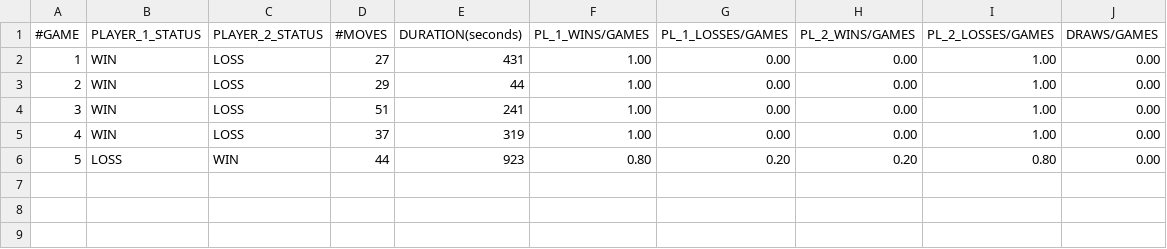
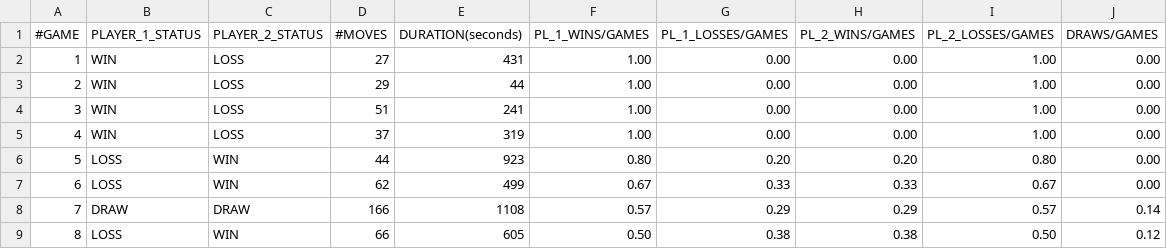
Before and after one commit to matteonaccarato/chess, a CSV file: GameData/human_minimax.csv, drawn as a sheet; the diff names each change by its address in the sheet, - before the commit and + after, or states it on an @@ line.

Commit message:
Update minimax & Fix bugs

```diff
--- a/GameData/human_minimax.csv
+++ b/GameData/human_minimax.csv
+row 7: 6 | LOSS | WIN | 62 | 499 | 0.67 | 0.33 | 0.33 | 0.67 | 0.00
+row 8: 7 | DRAW | DRAW | 166 | 1108 | 0.57 | 0.29 | 0.29 | 0.57 | 0.14
+row 9: 8 | LOSS | WIN | 66 | 605 | 0.50 | 0.38 | 0.38 | 0.50 | 0.12
```
Also changed, not shown: 11 other files.
